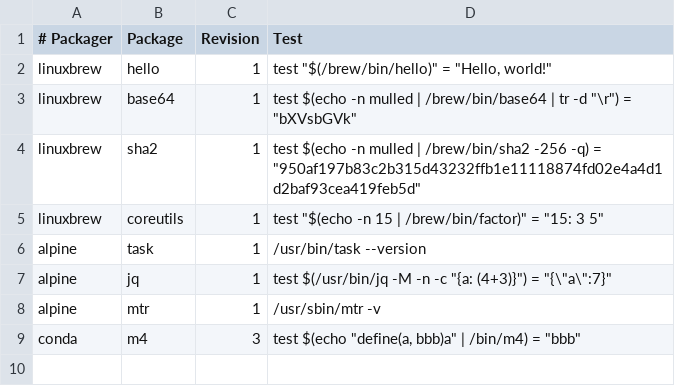
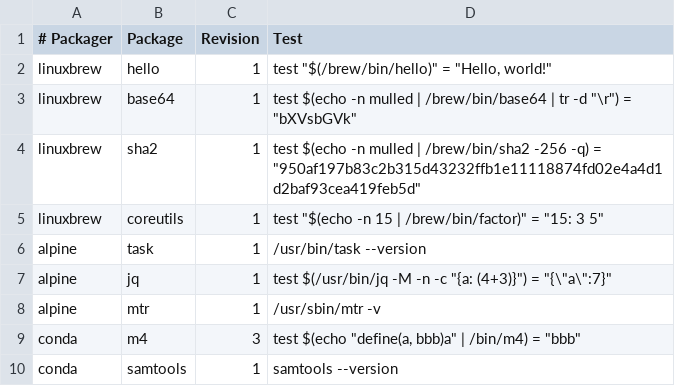
Before and after one commit to BioContainers/mulled, a TSV file: packages.tsv, drawn as a sheet; the diff names each change by its address in the sheet, - before the commit and + after, or states it on an @@ line.

Commit message:
Update packages.tsv

```diff
--- a/packages.tsv
+++ b/packages.tsv
+row 10: conda | samtools | 1 | samtools --version
```
